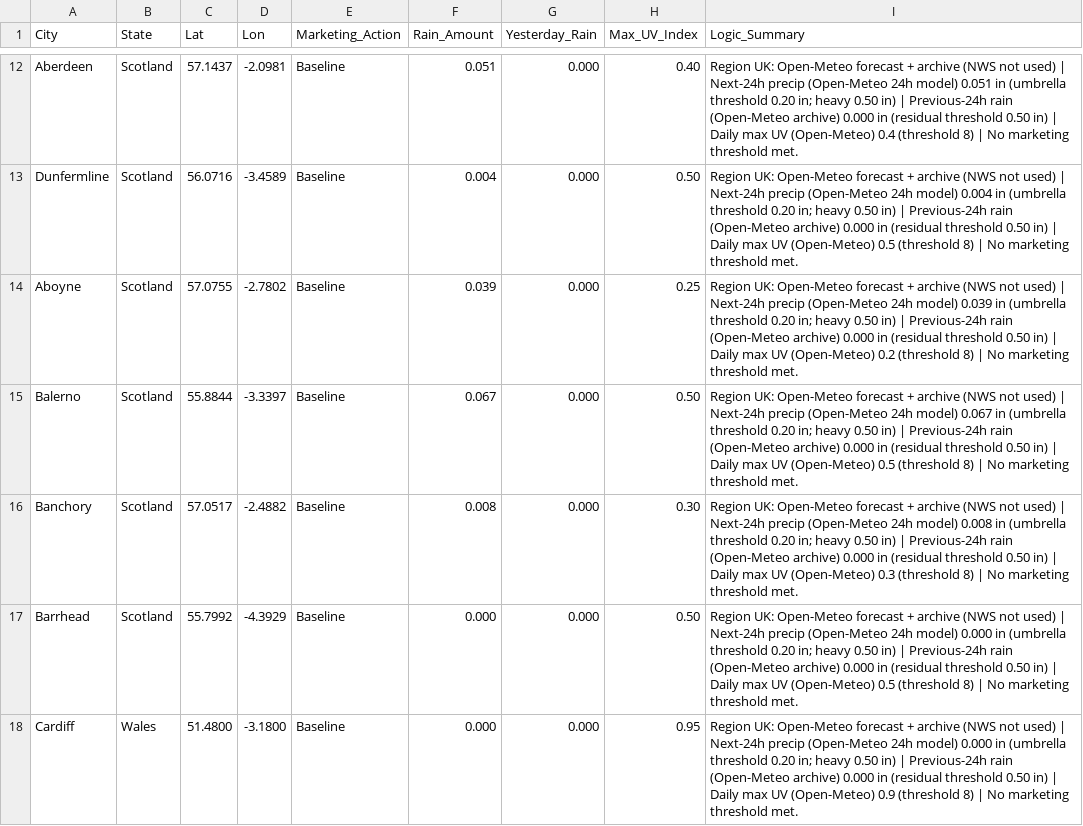
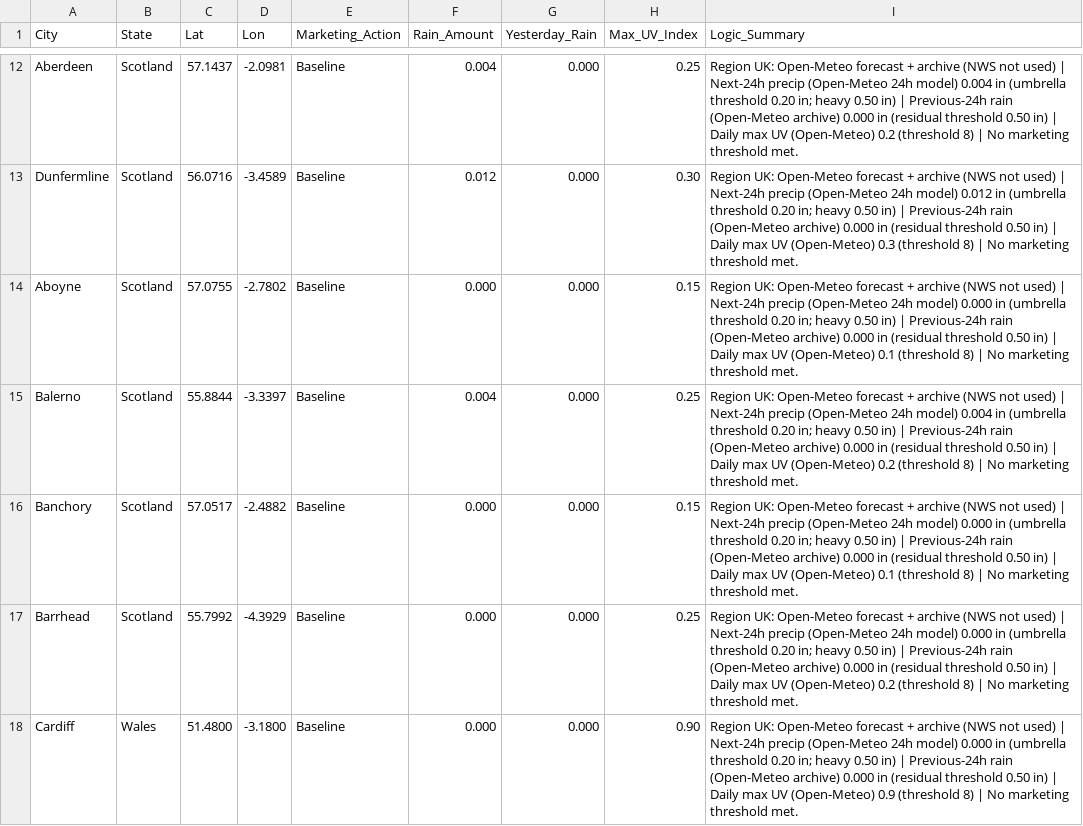
Before and after one commit to WeathermanInc/marketing-weather-engine, a CSV file: marketing_weather_report_uk.csv, drawn as a sheet; only a part is shown, gaps mark what is left out; the diff covers the shown part only; the diff names each change by its address in the sheet, - before the commit and + after, or states it on an @@ line.

```diff
--- a/marketing_weather_report_uk.csv
+++ b/marketing_weather_report_uk.csv
-F12 (Rain_Amount): 0.051
+F12 (Rain_Amount): 0.004
-H12 (Max_UV_Index): 0.40
+H12 (Max_UV_Index): 0.25
-I12 (Logic_Summary): …24h model) 0.051 in (umbrella threshold 0.20 in; heavy 0.50 in) | Previous-24h rain (Open-Meteo archive) 0.000 in (residual threshold 0.50 in) | Daily max UV (Open-Meteo) 0.4 (threshold 8)…
+I12 (Logic_Summary): …24h model) 0.004 in (umbrella threshold 0.20 in; heavy 0.50 in) | Previous-24h rain (Open-Meteo archive) 0.000 in (residual threshold 0.50 in) | Daily max UV (Open-Meteo) 0.2 (threshold 8)…
-F13 (Rain_Amount): 0.004
+F13 (Rain_Amount): 0.012
-H13 (Max_UV_Index): 0.50
+H13 (Max_UV_Index): 0.30
-I13 (Logic_Summary): …24h model) 0.004 in (umbrella threshold 0.20 in; heavy 0.50 in) | Previous-24h rain (Open-Meteo archive) 0.000 in (residual threshold 0.50 in) | Daily max UV (Open-Meteo) 0.5 (threshold 8)…
+I13 (Logic_Summary): …24h model) 0.012 in (umbrella threshold 0.20 in; heavy 0.50 in) | Previous-24h rain (Open-Meteo archive) 0.000 in (residual threshold 0.50 in) | Daily max UV (Open-Meteo) 0.3 (threshold 8)…
-F14 (Rain_Amount): 0.039
+F14 (Rain_Amount): 0.000
-H14 (Max_UV_Index): 0.25
+H14 (Max_UV_Index): 0.15
-I14 (Logic_Summary): …24h model) 0.039 in (umbrella threshold 0.20 in; heavy 0.50 in) | Previous-24h rain (Open-Meteo archive) 0.000 in (residual threshold 0.50 in) | Daily max UV (Open-Meteo) 0.2 (threshold 8)…
+I14 (Logic_Summary): …24h model) 0.000 in (umbrella threshold 0.20 in; heavy 0.50 in) | Previous-24h rain (Open-Meteo archive) 0.000 in (residual threshold 0.50 in) | Daily max UV (Open-Meteo) 0.1 (threshold 8)…
-F15 (Rain_Amount): 0.067
+F15 (Rain_Amount): 0.004
-H15 (Max_UV_Index): 0.50
+H15 (Max_UV_Index): 0.25
-I15 (Logic_Summary): …24h model) 0.067 in (umbrella threshold 0.20 in; heavy 0.50 in) | Previous-24h rain (Open-Meteo archive) 0.000 in (residual threshold 0.50 in) | Daily max UV (Open-Meteo) 0.5 (threshold 8)…
+I15 (Logic_Summary): …24h model) 0.004 in (umbrella threshold 0.20 in; heavy 0.50 in) | Previous-24h rain (Open-Meteo archive) 0.000 in (residual threshold 0.50 in) | Daily max UV (Open-Meteo) 0.2 (threshold 8)…
-F16 (Rain_Amount): 0.008
+F16 (Rain_Amount): 0.000
-H16 (Max_UV_Index): 0.30
+H16 (Max_UV_Index): 0.15
-I16 (Logic_Summary): …24h model) 0.008 in (umbrella threshold 0.20 in; heavy 0.50 in) | Previous-24h rain (Open-Meteo archive) 0.000 in (residual threshold 0.50 in) | Daily max UV (Open-Meteo) 0.3 (threshold 8)…
+I16 (Logic_Summary): …24h model) 0.000 in (umbrella threshold 0.20 in; heavy 0.50 in) | Previous-24h rain (Open-Meteo archive) 0.000 in (residual threshold 0.50 in) | Daily max UV (Open-Meteo) 0.1 (threshold 8)…
-H17 (Max_UV_Index): 0.50
+H17 (Max_UV_Index): 0.25
-I17 (Logic_Summary): …UV (Open-Meteo) 0.5 (threshold 8)…
+I17 (Logic_Summary): …UV (Open-Meteo) 0.2 (threshold 8)…
-H18 (Max_UV_Index): 0.95
+H18 (Max_UV_Index): 0.90
```
Also changed, not shown: 67 edited cells elsewhere in this file, marketing_weather_report_can.csv, marketing_weather_report_us.csv.
